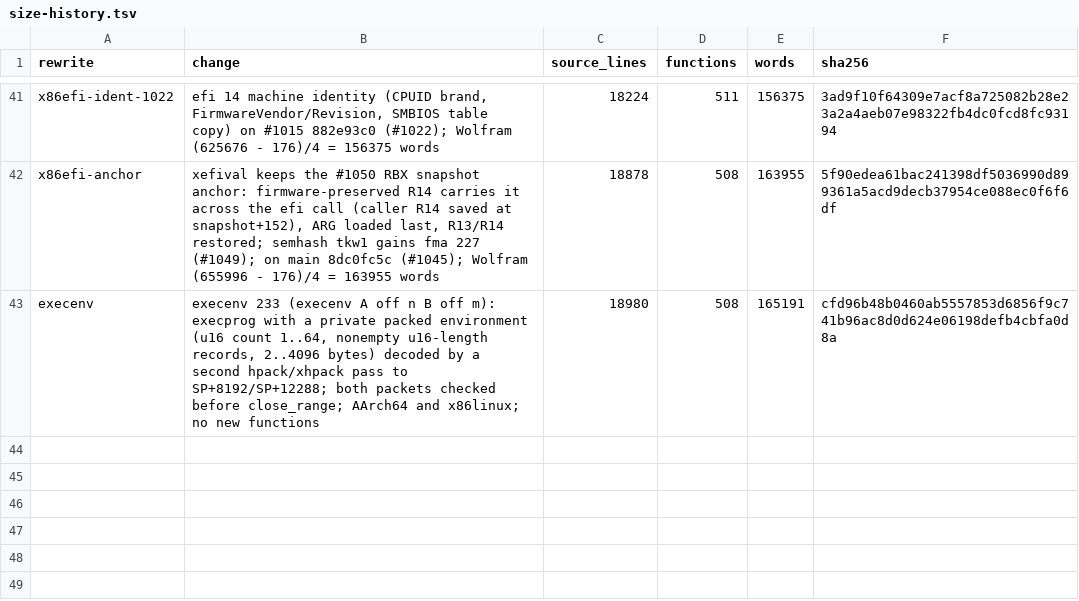
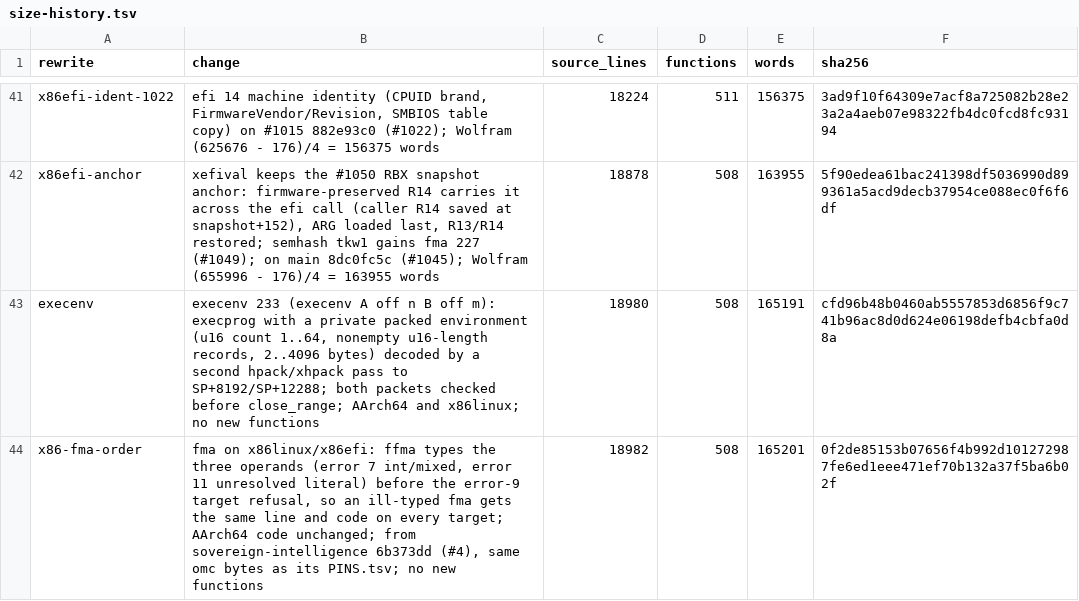
Before and after one commit to drakestapleton/omega-mv, a TSV file: seed/omc/size-history.tsv, drawn as a sheet; only a part is shown, gaps mark what is left out.

```diff
--- a/seed/omc/size-history.tsv
+++ b/seed/omc/size-history.tsv
@@ -43 +43,2 @@ x86efi-anchor	xefival keeps the #1050 RBX snapshot anchor: firmware-preserved R1
 execenv	execenv 233 (execenv A off n B off m): execprog with a private packed environment (u16 count 1..64, nonempty u16-length records, 2..4096 bytes) decoded by a second hpack/xhpack pass to SP+8192/SP+12288; both packets checked before close_range; AArch64 and x86linux; no new functions	18980	508	165191	cfd96b48b0460ab5557853d6856f9c741b96ac8d0d624e06198defb4cbfa0d8a
+x86-fma-order	fma on x86linux/x86efi: ffma types the three operands (error 7 int/mixed, error 11 unresolved literal) before the error-9 target refusal, so an ill-typed fma gets the same line and code on every target; AArch64 code unchanged; from sovereign-intelligence 6b373dd (#4), same omc bytes as its PINS.tsv; no new functions	18982	508	165201	0f2de85153b07656f4b992d101272987fe6ed1eee471ef70b132a37f5ba6b02f
```
Also changed, not shown: 38 other files.
